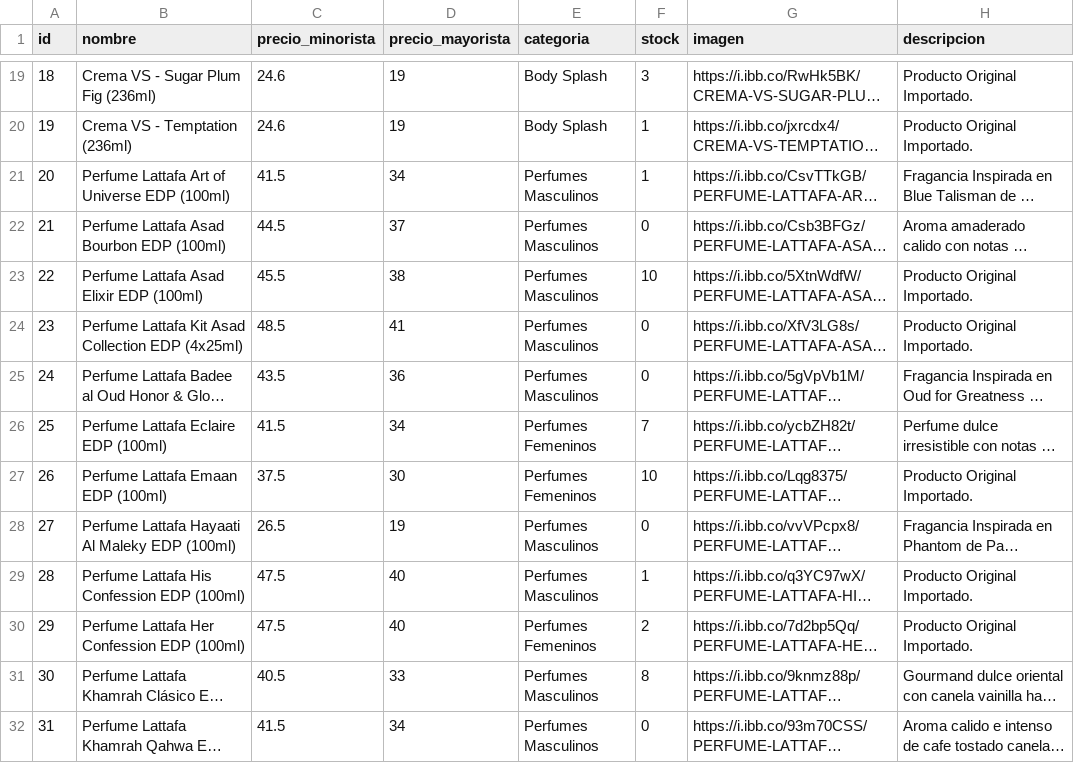
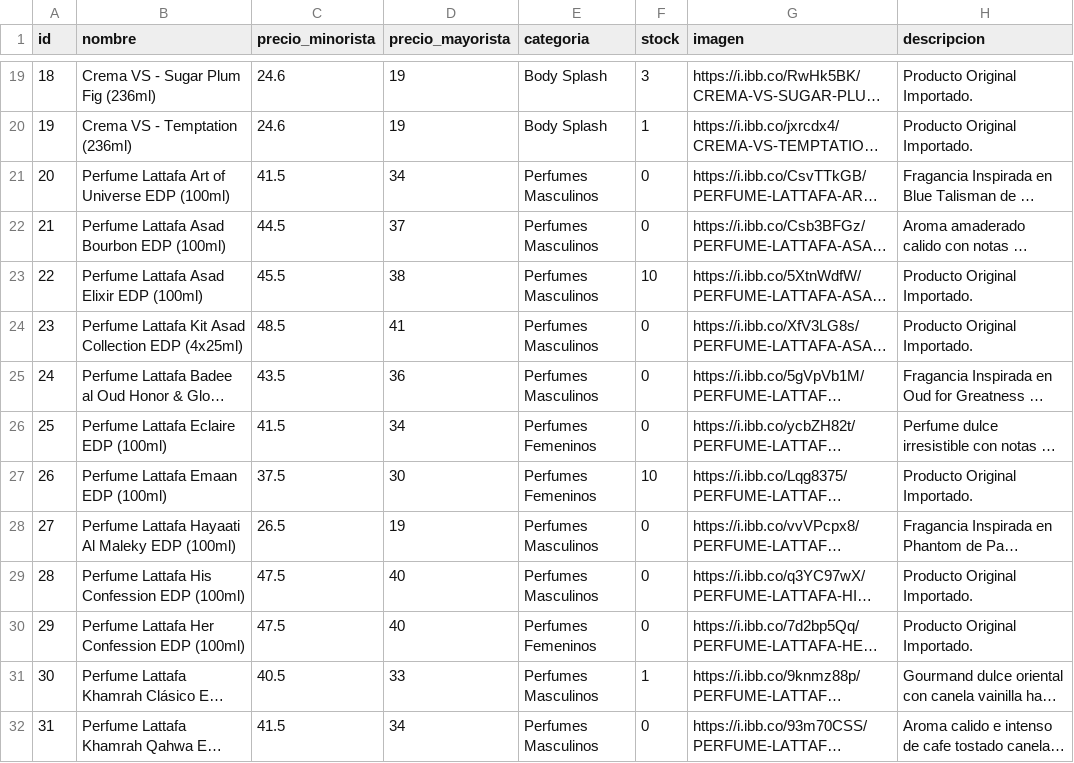
Before and after one commit to Mirtasotelli/RUTA3, a CSV file: productos.csv, drawn as a sheet; only a part is shown, gaps mark what is left out; long unchanged cells end in …; the diff covers the shown part only; the diff names each change by its address in the sheet, - before the commit and + after, or states it on an @@ line.

```diff
--- a/productos.csv
+++ b/productos.csv
-F21 (stock): 1
+F21 (stock): 0
-F26 (stock): 7
+F26 (stock): 0
-F29 (stock): 1
+F29 (stock): 0
-F30 (stock): 2
+F30 (stock): 0
-F31 (stock): 8
+F31 (stock): 1
```
Also changed, not shown: 45 edited cells elsewhere in this file.
